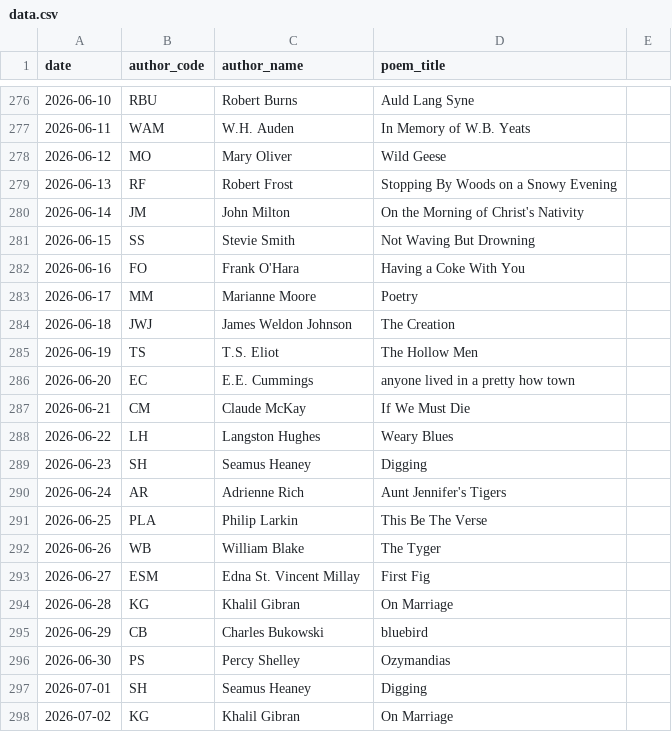
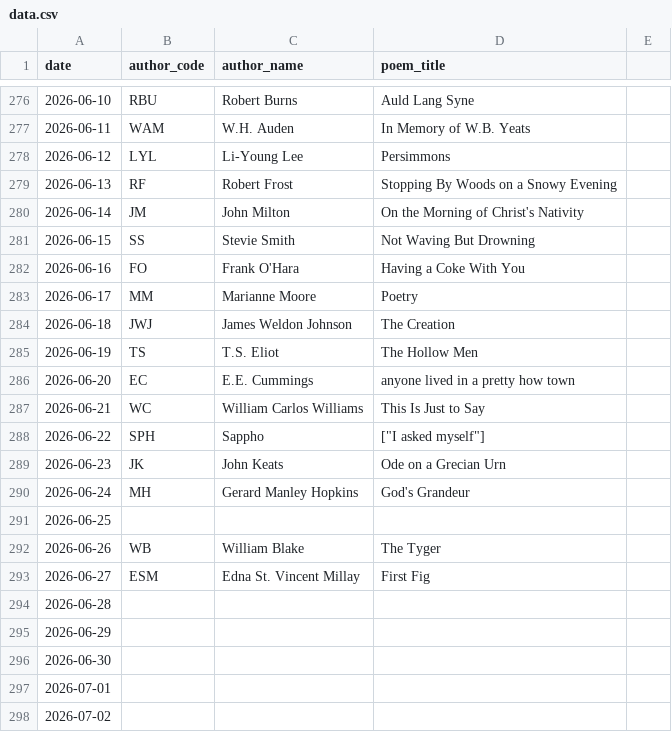
Before and after one commit to melaniewalsh/versedle, a CSV file: public/data.csv, drawn as a sheet; only a part is shown, gaps mark what is left out; the diff covers the shown part only.

```diff
--- a/public/data.csv
+++ b/public/data.csv
@@ -277,3 +277,3 @@ date,author_code,author_name,poem_title,
 2026-06-11,WAM,W.H. Auden,In Memory of W.B. Yeats,
-2026-06-12,MO,Mary Oliver,Wild Geese,
+2026-06-12,LYL,Li-Young Lee,Persimmons,
 2026-06-13,RF,Robert Frost,Stopping By Woods on a Snowy Evening,
@@ -286,13 +286,13 @@ date,author_code,author_name,poem_title,
 2026-06-20,EC,E.E. Cummings,anyone lived in a pretty how town,
-2026-06-21,CM,Claude McKay,If We Must Die,
-2026-06-22,LH,Langston Hughes,Weary Blues,
-2026-06-23,SH,Seamus Heaney,Digging,
-2026-06-24,AR,Adrienne Rich,Aunt Jennifer's Tigers,
-2026-06-25,PLA,Philip Larkin,This Be The Verse,
+2026-06-21,WC,William Carlos Williams,This Is Just to Say,
+2026-06-22,SPH,Sappho,"[""I asked myself""]",
+2026-06-23,JK,John Keats,Ode on a Grecian Urn,
+2026-06-24,MH,Gerard Manley Hopkins,God's Grandeur,
+2026-06-25,,,,
 2026-06-26,WB,William Blake,The Tyger,
 2026-06-27,ESM,Edna St. Vincent Millay,First Fig,
-2026-06-28,KG,Khalil Gibran,On Marriage,
-2026-06-29,CB,Charles Bukowski,bluebird,
-2026-06-30,PS,Percy Shelley,Ozymandias,
-2026-07-01,SH,Seamus Heaney,Digging,
-2026-07-02,KG,Khalil Gibran,On Marriage,
+2026-06-28,,,,
+2026-06-29,,,,
+2026-06-30,,,,
+2026-07-01,,,,
+2026-07-02,,,,
```
Also changed, not shown: 84 edited cells elsewhere in this file.
